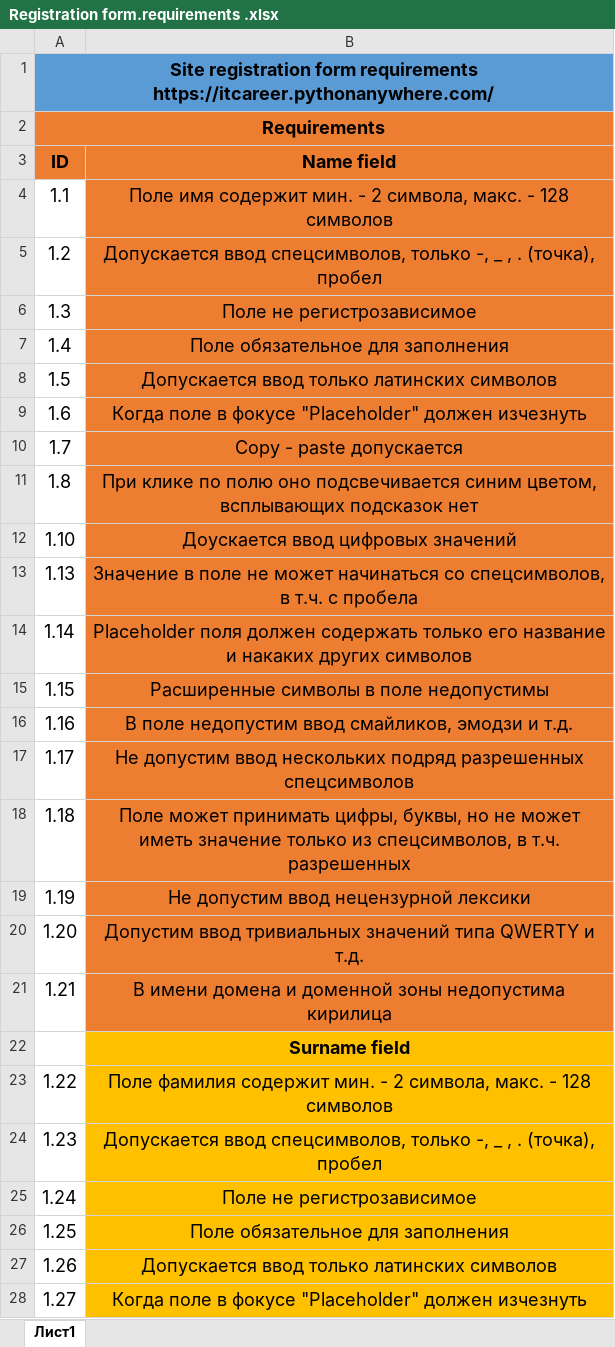
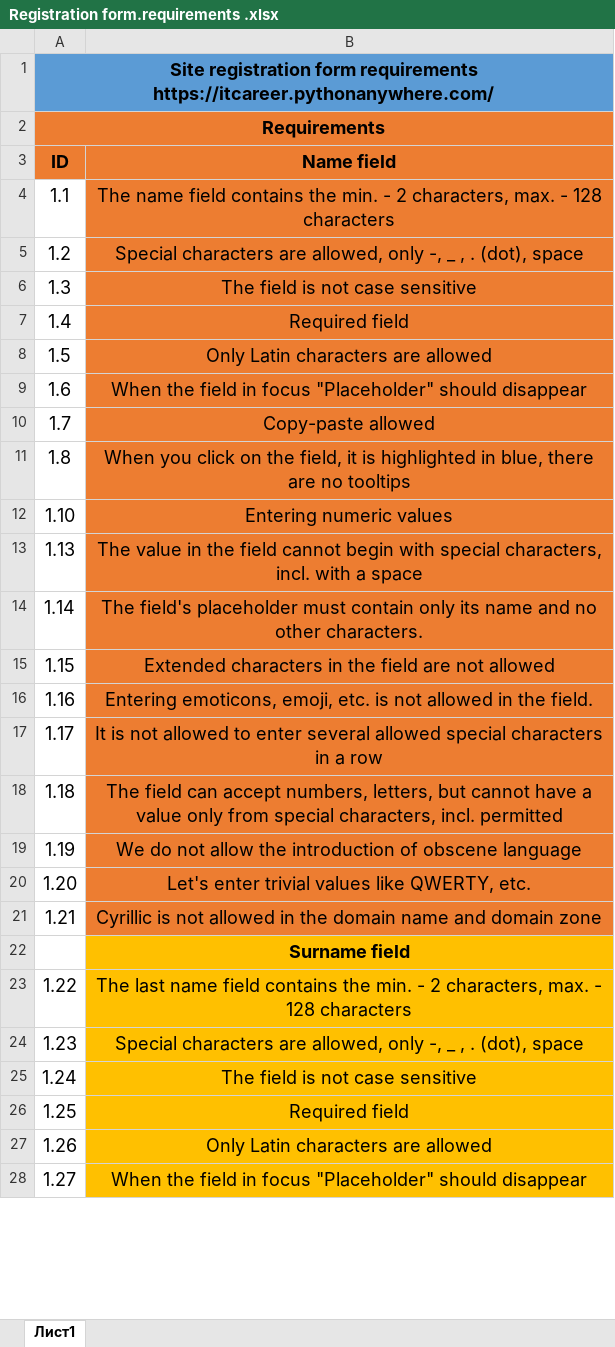
Before and after one commit to andy110130/Checklists_Testcases_Bugreports, an Excel workbook: Registration_Form_testcases_bugreports/Registration form.requirements .xlsx, sheet Лист1, drawn as a sheet; only a part is shown; values as stored, in another font and other column widths than the file's, no borders; the diff covers the shown part only; the diff names each change by its address in the sheet, - before the commit and + after, or states it on an @@ line.

```diff
--- a/Registration_Form_testcases_bugreports/Registration form.requirements .xlsx (sheet Лист1)
+++ b/Registration_Form_testcases_bugreports/Registration form.requirements .xlsx (sheet Лист1)
-B4 (Name field): Поле имя содержит мин. - 2 символа, макс. - 128 символов
+B4 (Name field): The name field contains the min. - 2 characters, max. - 128 characters
-B5 (Name field): Допускается ввод спецсимволов, только -, _ , . (точка), пробел
+B5 (Name field): Special characters are allowed, only -, _ , . (dot), space
-B6 (Name field): Поле не регистрозависимое
+B6 (Name field): The field is not case sensitive
-B7 (Name field): Поле обязательное для заполнения
+B7 (Name field): Required field
-B8 (Name field): Допускается ввод только латинских символов
+B8 (Name field): Only Latin characters are allowed
-B9 (Name field): Когда поле в фокусе "Placeholder" должен изчезнуть
+B9 (Name field): When the field in focus "Placeholder" should disappear
-B10 (Name field): Copy - paste допускается
+B10 (Name field): Copy-paste allowed
-B11 (Name field): При клике по полю оно подсвечивается синим цветом, всплывающих подсказок нет
+B11 (Name field): When you click on the field, it is highlighted in blue, there are no tooltips
-B12 (Name field): Доускается ввод цифровых значений
+B12 (Name field): Entering numeric values
-B13 (Name field): Значение в поле не может начинаться со спецсимволов, в т.ч. с пробела
+B13 (Name field): The value in the field cannot begin with special characters, incl. with a space
-B14 (Name field): Placeholder поля должен содержать только его название и накаких других символов
+B14 (Name field): The field's placeholder must contain only its name and no other characters.
-B15 (Name field): Расширенные символы в поле недопустимы
+B15 (Name field): Extended characters in the field are not allowed
-B16 (Name field): В поле недопустим ввод смайликов, эмодзи и т.д.
+B16 (Name field): Entering emoticons, emoji, etc. is not allowed in the field.
-B17 (Name field): Не допустим ввод нескольких подряд разрешенных спецсимволов
+B17 (Name field): It is not allowed to enter several allowed special characters in a row
-B18 (Name field): Поле может принимать цифры, буквы, но не может иметь значение только из спецсимволов, в т.ч. разрешенных
+B18 (Name field): The field can accept numbers, letters, but cannot have a value only from special characters, incl. permitted
-B19 (Name field): Не допустим ввод нецензурной лексики
+B19 (Name field): We do not allow the introduction of obscene language
-B20 (Name field): Допустим ввод тривиальных значений типа QWERTY и т.д.
+B20 (Name field): Let's enter trivial values like QWERTY, etc.
-B21 (Name field): В имени домена и доменной зоны недопустима кирилица
+B21 (Name field): Cyrillic is not allowed in the domain name and domain zone
-B23 (Name field): Поле фамилия содержит мин. - 2 символа, макс. - 128 символов
+B23 (Name field): The last name field contains the min. - 2 characters, max. - 128 characters
-B24 (Name field): Допускается ввод спецсимволов, только -, _ , . (точка), пробел
+B24 (Name field): Special characters are allowed, only -, _ , . (dot), space
-B25 (Name field): Поле не регистрозависимое
+B25 (Name field): The field is not case sensitive
-B26 (Name field): Поле обязательное для заполнения
+B26 (Name field): Required field
-B27 (Name field): Допускается ввод только латинских символов
+B27 (Name field): Only Latin characters are allowed
-B28 (Name field): Когда поле в фокусе "Placeholder" должен изчезнуть
+B28 (Name field): When the field in focus "Placeholder" should disappear
```
Also changed, not shown: 56 edited cells elsewhere in this sheet, 1 other file.
